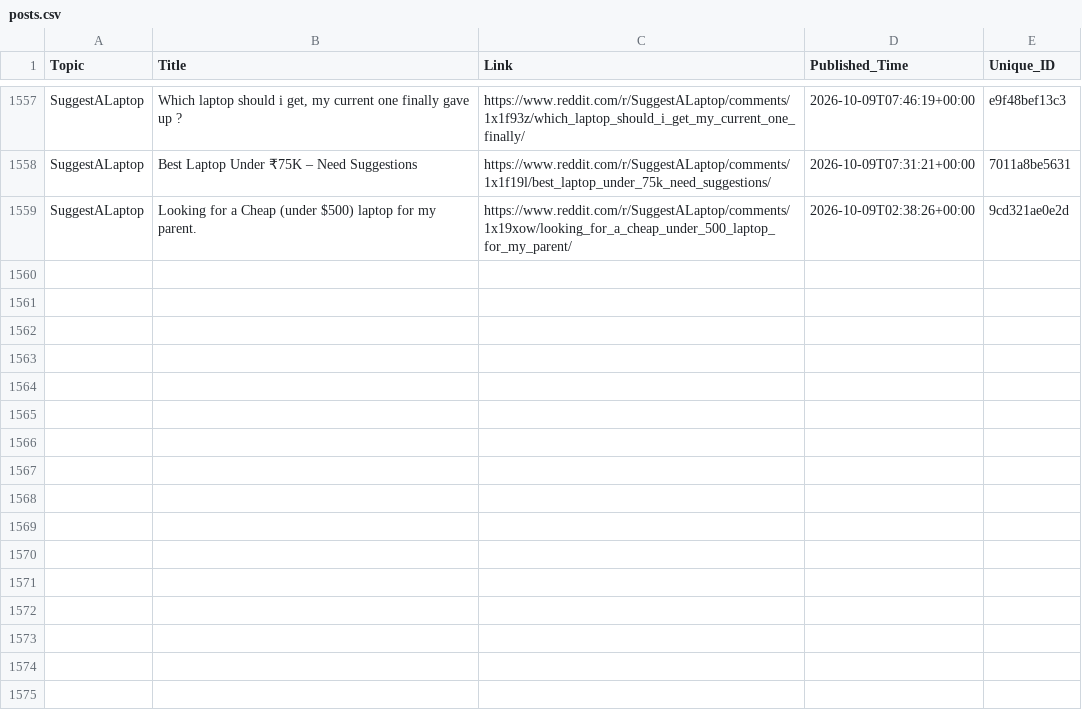
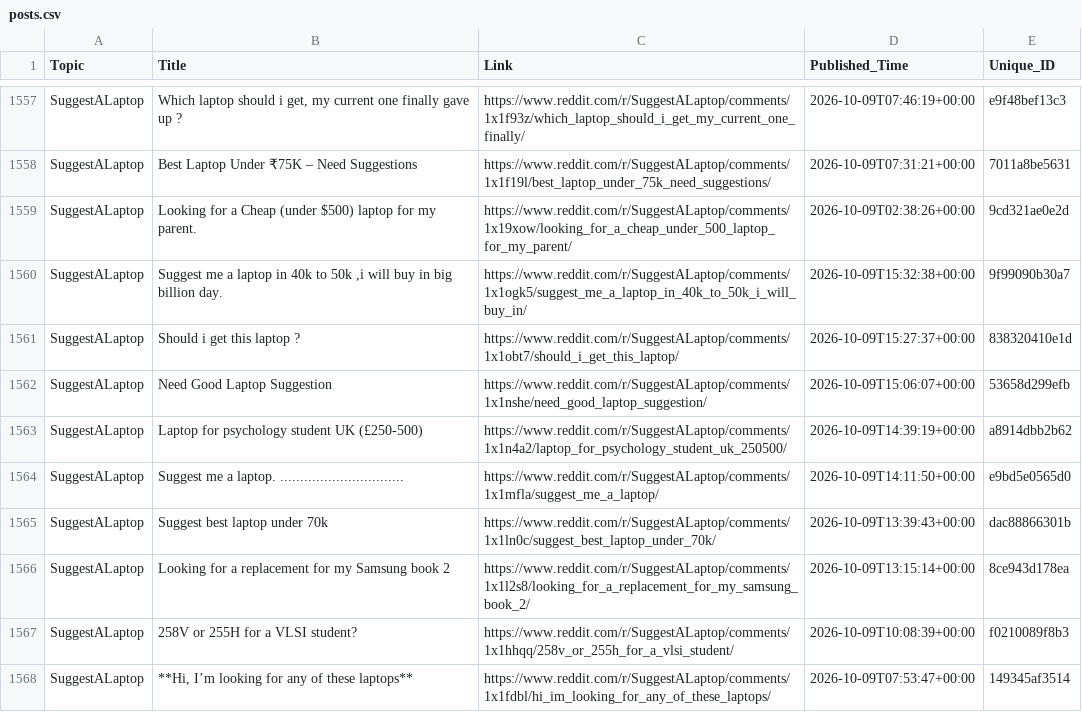
Before and after one commit to sidhu2690/EB_reddit, a CSV file: posts.csv, drawn as a sheet; only a part is shown, gaps mark what is left out; the diff names each change by its address in the sheet, - before the commit and + after, or states it on an @@ line.

```diff
--- a/posts.csv
+++ b/posts.csv
+row 1560: SuggestALaptop | Suggest me a laptop in 40k to 50k ,i will buy in big billion day. | https://www.reddit.com/r/SuggestALaptop/comments/1x1ogk5/suggest_me_a_laptop_in_40k_to_50k_i_will_buy_in/ | 2026-10-09T15:32:38+00:00 | 9f99090b30a7
+row 1561: SuggestALaptop | Should i get this laptop ? | https://www.reddit.com/r/SuggestALaptop/comments/1x1obt7/should_i_get_this_laptop/ | 2026-10-09T15:27:37+00:00 | 838320410e1d
+row 1562: SuggestALaptop | Need Good Laptop Suggestion | https://www.reddit.com/r/SuggestALaptop/comments/1x1nshe/need_good_laptop_suggestion/ | 2026-10-09T15:06:07+00:00 | 53658d299efb
+row 1563: SuggestALaptop | Laptop for psychology student UK (£250-500) | https://www.reddit.com/r/SuggestALaptop/comments/1x1n4a2/laptop_for_psychology_student_uk_250500/ | 2026-10-09T14:39:19+00:00 | a8914dbb2b62
+row 1564: SuggestALaptop | Suggest me a laptop. ............................... | https://www.reddit.com/r/SuggestALaptop/comments/1x1mfla/suggest_me_a_laptop/ | 2026-10-09T14:11:50+00:00 | e9bd5e0565d0
+row 1565: SuggestALaptop | Suggest best laptop under 70k | https://www.reddit.com/r/SuggestALaptop/comments/1x1ln0c/suggest_best_laptop_under_70k/ | 2026-10-09T13:39:43+00:00 | dac88866301b
+row 1566: SuggestALaptop | Looking for a replacement for my Samsung book 2 | https://www.reddit.com/r/SuggestALaptop/comments/1x1l2s8/looking_for_a_replacement_for_my_samsung_book_2/ | 2026-10-09T13:15:14+00:00 | 8ce943d178ea
+row 1567: SuggestALaptop | 258V or 255H for a VLSI student? | https://www.reddit.com/r/SuggestALaptop/comments/1x1hhqq/258v_or_255h_for_a_vlsi_student/ | 2026-10-09T10:08:39+00:00 | f0210089f8b3
+row 1568: SuggestALaptop | **Hi, I’m looking for any of these laptops** | https://www.reddit.com/r/SuggestALaptop/comments/1x1fdbl/hi_im_looking_for_any_of_these_laptops/ | 2026-10-09T07:53:47+00:00 | 149345af3514
```
